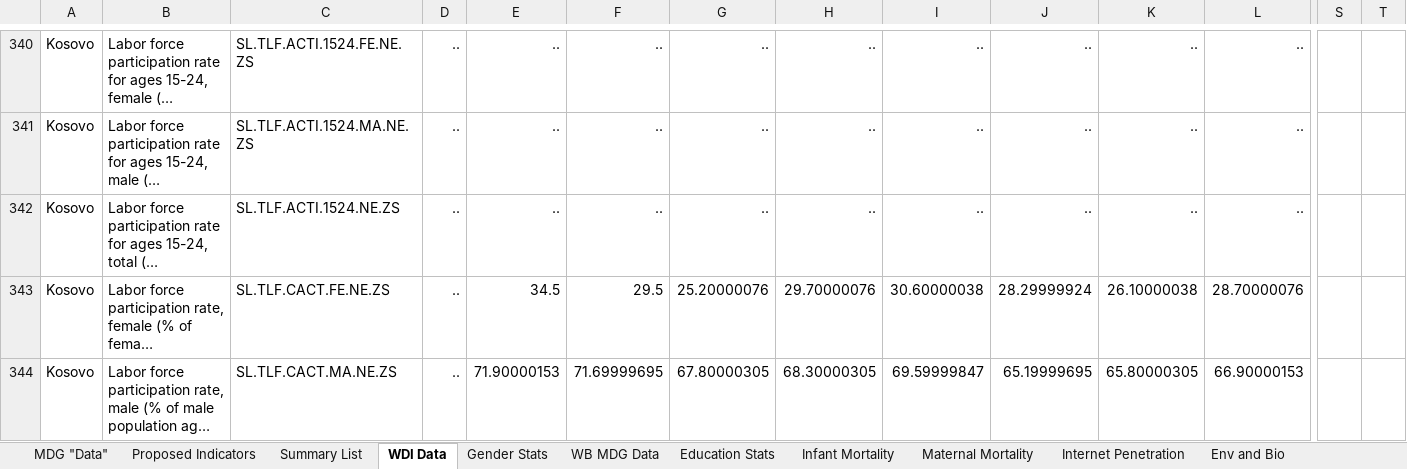
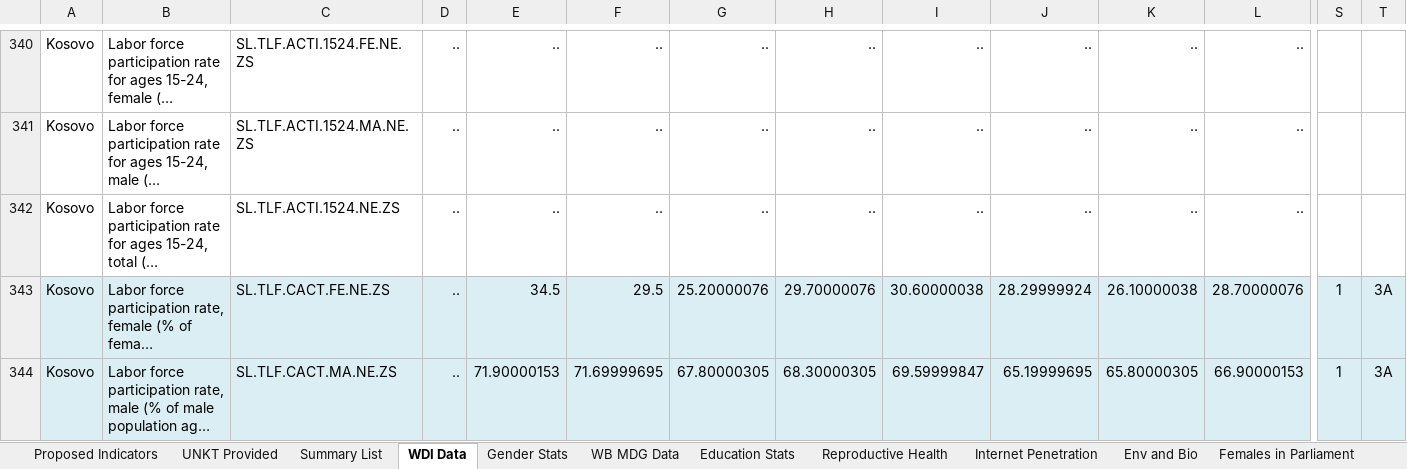
Before and after one commit to opendatakosovo/UNKT-MDG-visualizer, an Excel workbook: data/MDG Data.xlsx, sheet WDI Data, drawn as a sheet; only a part is shown, gaps mark what is left out; long unchanged cells end in …; values as stored, in another font and other column widths than the file's, no borders; the diff covers the shown part only; the diff names each change by its address in the sheet, - before the commit and + after, or states it on an @@ line.

Commit message:
Merged indicator data into single file

```diff
--- a/data/MDG Data.xlsx (sheet WDI Data)
+++ b/data/MDG Data.xlsx (sheet WDI Data)
-sheet tab: MDG "Data"
+sheet tab: UNKT Provided
-sheet tab: Maternal Mortality
+sheet tab: Reproductive Health
-sheet tab: Infant Mortality
@@ sheet tab order changed: Proposed Indicators | UNKT Provided | Summary List | WDI Data | Gender Stats | WB MDG Data | Education Stats | Reproductive Health | Internet Penetration | Env and Bio | Females in Parliament @@
-A343:T344 fill: none
+A343:T344 fill: #DBEEF4
-S343:S344: (empty)
+S343:S344: 1
-T343:T344: (empty)
+T343:T344: 3A
```
Also changed, not shown: 22 edited cells and cell formats elsewhere in this sheet, sheet Reproductive Health, sheet Proposed Indicators, other sheet tabs, formulas that keep their value, charts or pictures, 4 other files.
